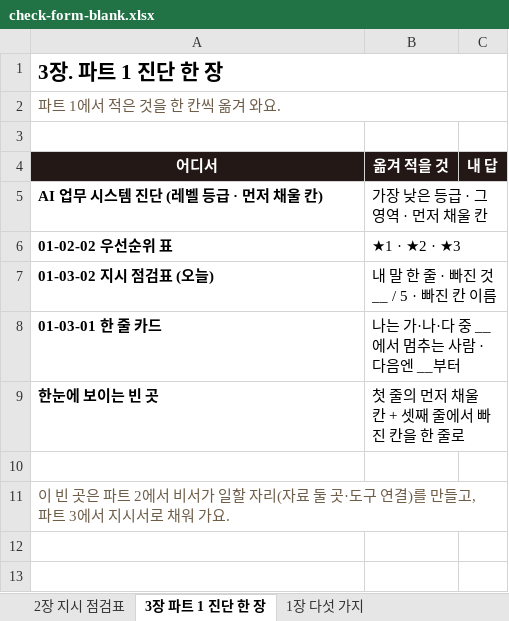
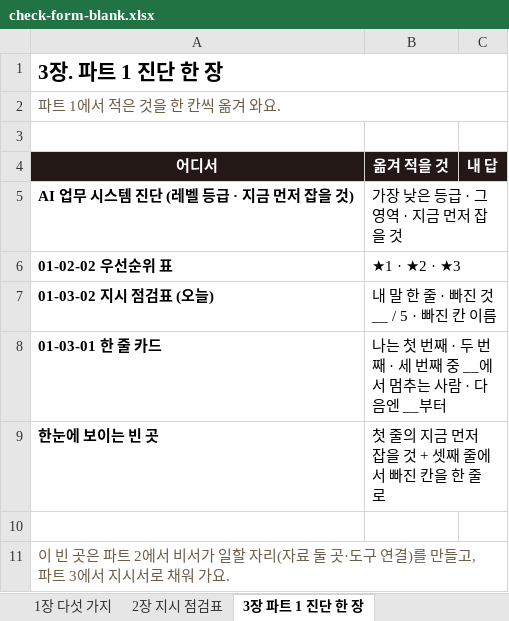
Before and after one commit to jysblanc-rgb/facam-materials, an Excel workbook: 01-03-02/check-form-blank.xlsx, sheet 3장 파트 1 진단 한 장, drawn as a sheet; values as stored, in another font and other column widths than the file's, no borders; removed rows and columns are numbered as before the commit, all else as after; the diff names each change by its address in the sheet, - before the commit and + after, or states it on an @@ line.

```diff
--- a/01-03-02/check-form-blank.xlsx (sheet 3장 파트 1 진단 한 장)
+++ b/01-03-02/check-form-blank.xlsx (sheet 3장 파트 1 진단 한 장)
@@ sheet tab order changed: 1장 다섯 가지 | 2장 지시 점검표 | 3장 파트 1 진단 한 장 @@
-row 5: AI 업무 시스템 진단 (레벨 등급 · 먼저 채울 칸) | 가장 낮은 등급 · 그 영역 · 먼저 채울 칸
+row 5: AI 업무 시스템 진단 (레벨 등급 · 지금 먼저 잡을 것) | 가장 낮은 등급 · 그 영역 · 지금 먼저 잡을 것
-B8 (옮겨 적을 것): 나는 가·나·다 중 __에서 멈추는 사람 · 다음엔 __부터
+B8 (옮겨 적을 것): 나는 첫 번째 · 두 번째 · 세 번째 중 __에서 멈추는 사람 · 다음엔 __부터
-B9 (옮겨 적을 것): 첫 줄의 먼저 채울 칸 + 셋째 줄에서 빠진 칸을 한 줄로
+B9 (옮겨 적을 것): 첫 줄의 지금 먼저 잡을 것 + 셋째 줄에서 빠진 칸을 한 줄로
```
Also changed, not shown: sheet 1장 다섯 가지, sheet 2장 지시 점검표, 01-02-02/top3-form-blank.xlsx, 01-02-02/top3-form-example.xlsx, 23 other files.
